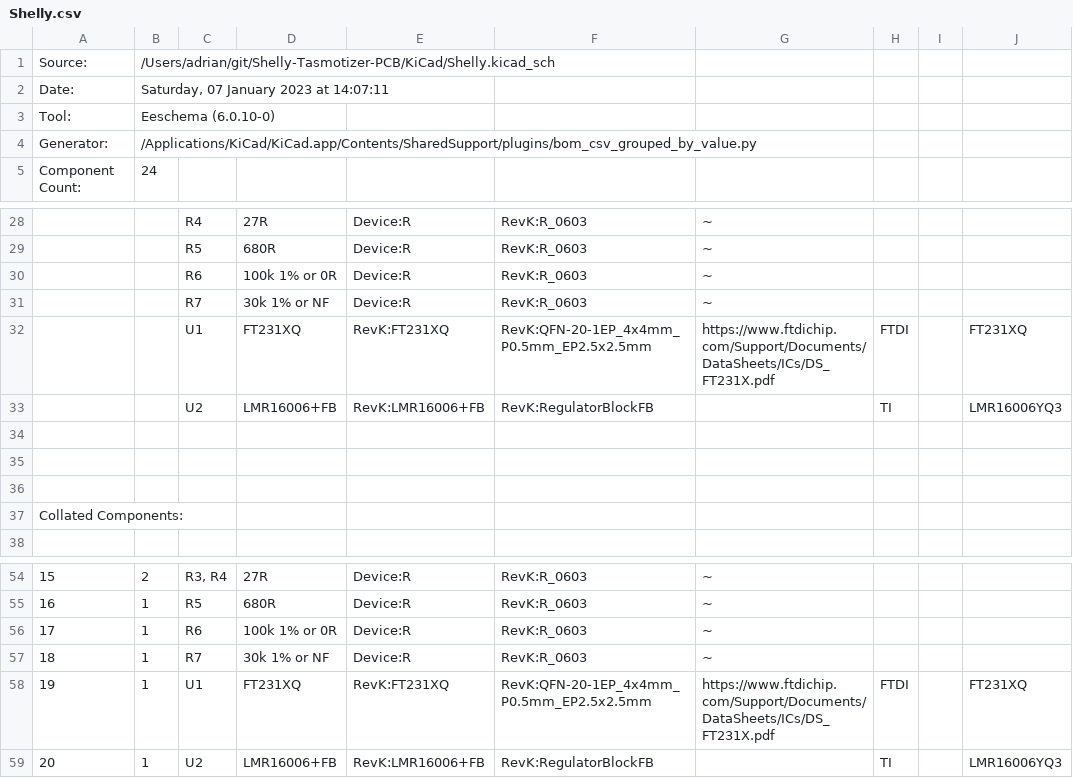
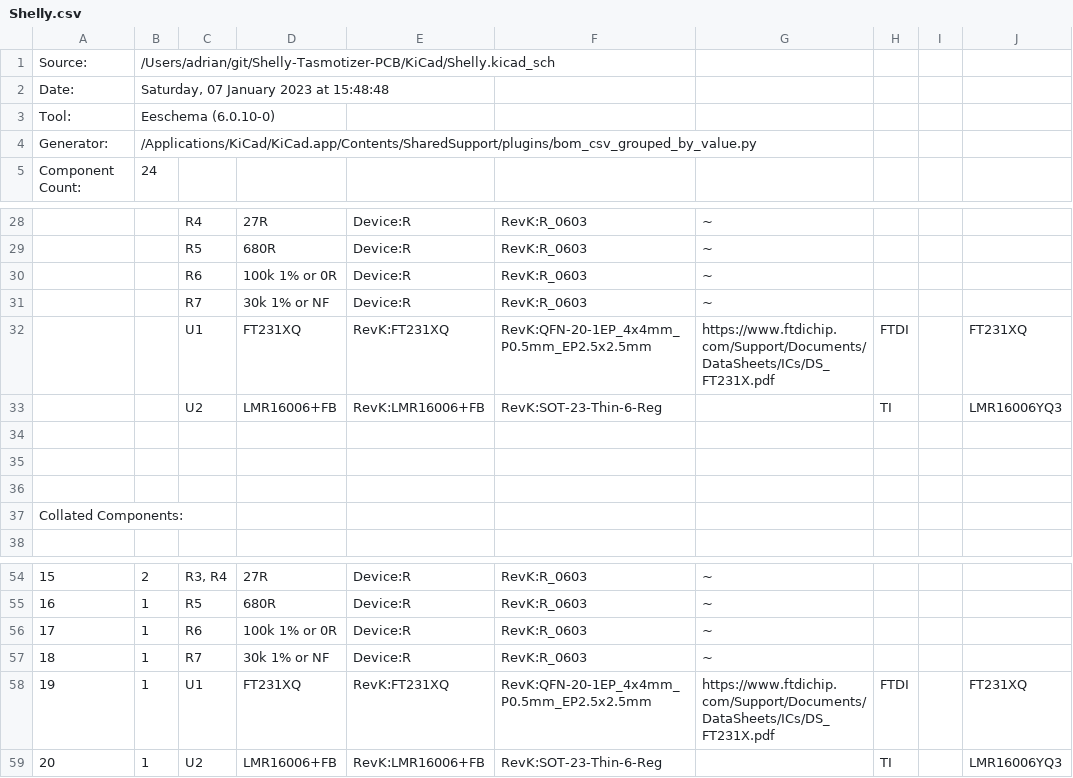
Before and after one commit to revk/Tasmotizer-PCB, a CSV file: KiCad/Shelly.csv, drawn as a sheet; only a part is shown, gaps mark what is left out; the diff covers the shown part only.

```diff
--- a/KiCad/Shelly.csv
+++ b/KiCad/Shelly.csv
@@ -1,3 +1,3 @@
 "Source:","/Users/adrian/git/Shelly-Tasmotizer-PCB/KiCad/Shelly.kicad_sch"
-"Date:","Saturday, 07 January 2023 at 14:07:11"
+"Date:","Saturday, 07 January 2023 at 15:48:48"
 "Tool:","Eeschema (6.0.10-0)"
@@ -32,3 +32,3 @@
 "","","U1","FT231XQ","RevK:FT231XQ","RevK:QFN-20-1EP_4x4mm_P0.5mm_EP2.5x2.5mm","https://www.ftdichip.com/Support/Documents/DataSheets/ICs/DS_FT231X.pdf","FTDI","","FT231XQ"
-"","","U2","LMR16006+FB","RevK:LMR16006+FB","RevK:RegulatorBlockFB","","TI","","LMR16006YQ3"
+"","","U2","LMR16006+FB","RevK:LMR16006+FB","RevK:SOT-23-Thin-6-Reg","","TI","","LMR16006YQ3"
 
@@ -58,2 +58,2 @@
 "19","1","U1","FT231XQ","RevK:FT231XQ","RevK:QFN-20-1EP_4x4mm_P0.5mm_EP2.5x2.5mm","https://www.ftdichip.com/Support/Documents/DataSheets/ICs/DS_FT231X.pdf","FTDI","","FT231XQ"
-"20","1","U2","LMR16006+FB","RevK:LMR16006+FB","RevK:RegulatorBlockFB","","TI","","LMR16006YQ3"
+"20","1","U2","LMR16006+FB","RevK:LMR16006+FB","RevK:SOT-23-Thin-6-Reg","","TI","","LMR16006YQ3"
```
Also changed, not shown: 12 edited cells elsewhere in this file, 24 other files.
